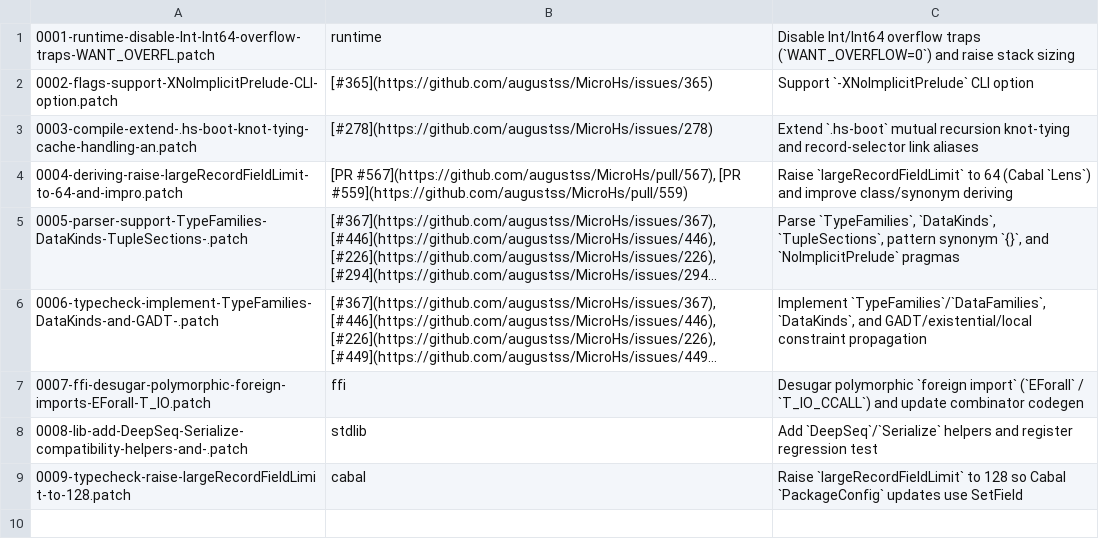
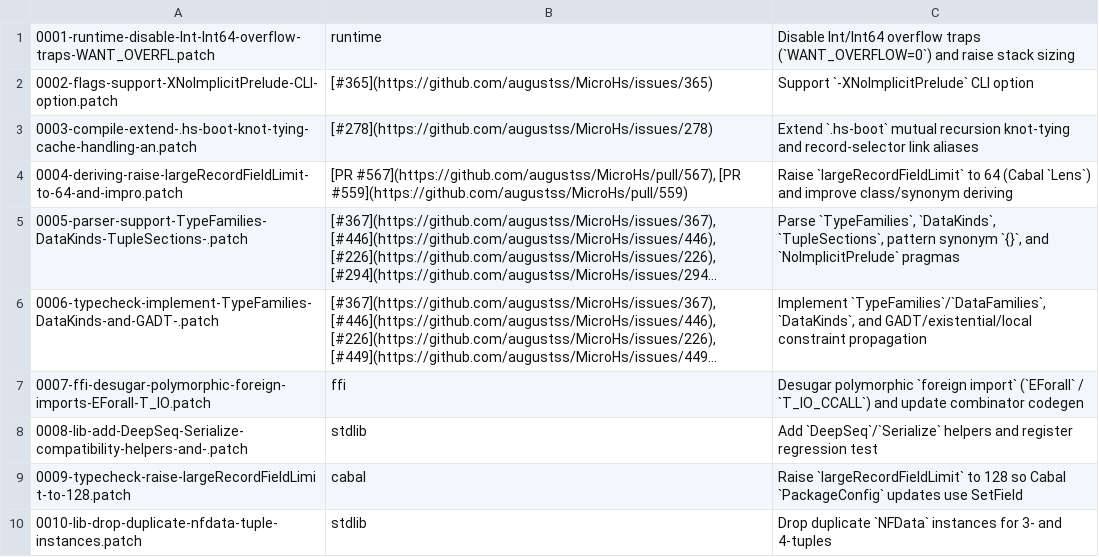
Before and after one commit to stable-haskell/ghc, a TSV file: bootstrap/mhs/patches/microhs/MANIFEST.tsv, drawn as a sheet; long unchanged cells end in ….

Commit message:
ci/mhs: drop duplicate NFData instances for 3- and 4-tuples
Control.DeepSeq imports Control.DeepSeq.Class and declared the
3- and 4-tuple NFData instances a second time. Stage 02a then fails
in GHC.Iface.Type at rnf on IfaceIdBndr, which is the triple
(IfaceType, IfLclName, IfaceType): Multiple constraint solutions.

```diff
--- a/bootstrap/mhs/patches/microhs/MANIFEST.tsv
+++ b/bootstrap/mhs/patches/microhs/MANIFEST.tsv
@@ -9 +9,2 @@
 0009-typecheck-raise-largeRecordFieldLimit-to-128.patch	cabal	Raise `largeRecordFieldLimit` to 128 so Cabal `PackageConfig` updates use SetField
+0010-lib-drop-duplicate-nfdata-tuple-instances.patch	stdlib	Drop duplicate `NFData` instances for 3- and 4-tuples
```
Also changed, not shown: 1 other file.
